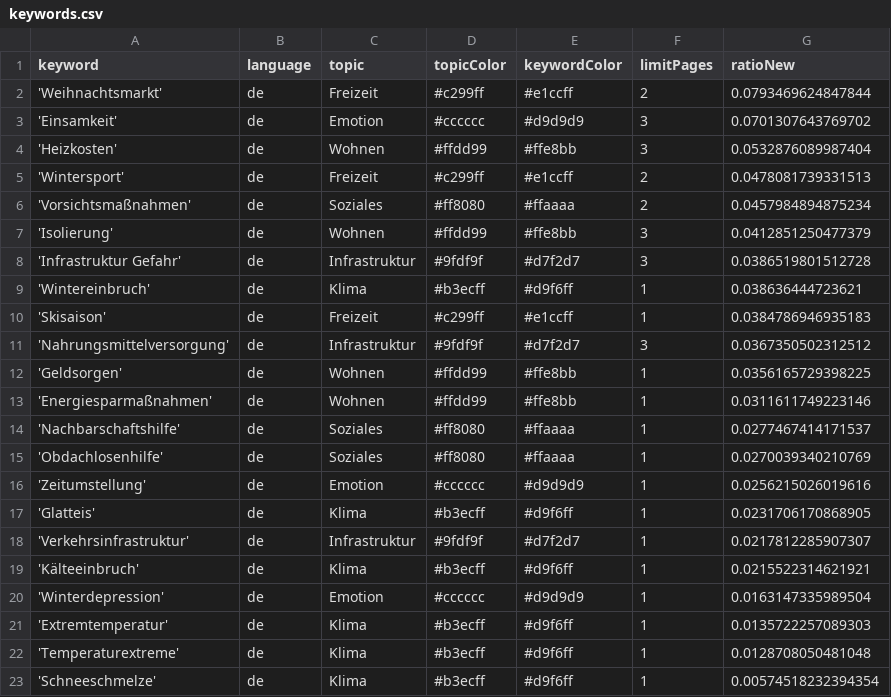
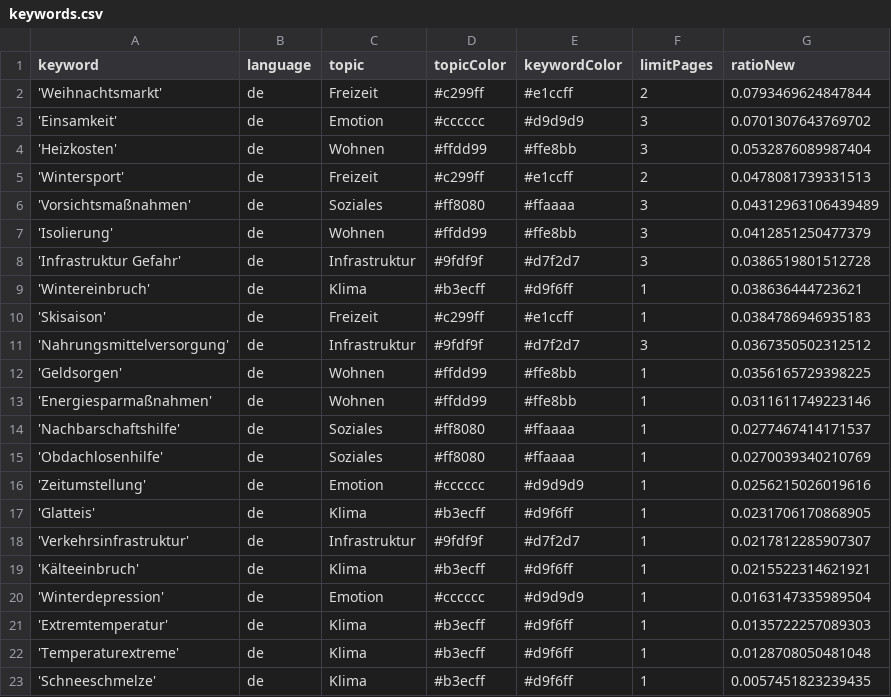
Before and after one commit to hb219-news/winterIsComing2, a CSV file: keywords.csv, drawn as a sheet.

Commit message:
Commit from GitHub Actions (harvest:0.0)

```diff
--- a/keywords.csv
+++ b/keywords.csv
@@ -5,3 +5,3 @@ keyword,language,topic,topicColor,keywordColor,limitPages,ratioNew
 'Wintersport',de,Freizeit,#c299ff,#e1ccff,2,0.0478081739331513
-'Vorsichtsmaßnahmen',de,Soziales,#ff8080,#ffaaaa,2,0.0457984894875234
+'Vorsichtsmaßnahmen',de,Soziales,#ff8080,#ffaaaa,3,0.04312963106439489
 'Isolierung',de,Wohnen,#ffdd99,#ffe8bb,3,0.0412851250477379
@@ -22,2 +22,2 @@ keyword,language,topic,topicColor,keywordColor,limitPages,ratioNew
 'Temperaturextreme',de,Klima,#b3ecff,#d9f6ff,1,0.0128708050481048
-'Schneeschmelze',de,Klima,#b3ecff,#d9f6ff,1,0.00574518232394354
+'Schneeschmelze',de,Klima,#b3ecff,#d9f6ff,1,0.0057451823239435
```
